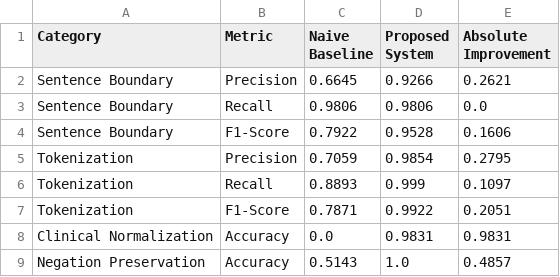
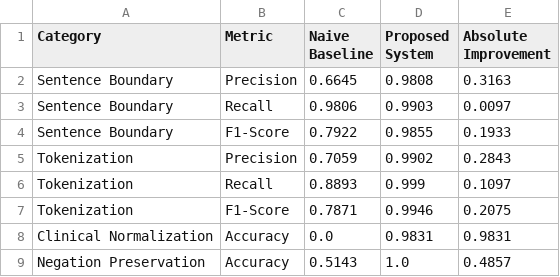
Before and after one commit to kavyarpatel11/Clinical-dictation-NLP, a CSV file: reports/overall_evaluation.csv, drawn as a sheet.

```diff
--- a/reports/overall_evaluation.csv
+++ b/reports/overall_evaluation.csv
@@ -1,8 +1,8 @@
 Category,Metric,Naive Baseline,Proposed System,Absolute Improvement
-Sentence Boundary,Precision,0.6645,0.9266,0.2621
-Sentence Boundary,Recall,0.9806,0.9806,0.0
-Sentence Boundary,F1-Score,0.7922,0.9528,0.1606
-Tokenization,Precision,0.7059,0.9854,0.2795
+Sentence Boundary,Precision,0.6645,0.9808,0.3163
+Sentence Boundary,Recall,0.9806,0.9903,0.0097
+Sentence Boundary,F1-Score,0.7922,0.9855,0.1933
+Tokenization,Precision,0.7059,0.9902,0.2843
 Tokenization,Recall,0.8893,0.999,0.1097
-Tokenization,F1-Score,0.7871,0.9922,0.2051
+Tokenization,F1-Score,0.7871,0.9946,0.2075
 Clinical Normalization,Accuracy,0.0,0.9831,0.9831
```
Also changed, not shown: 9 other files.
